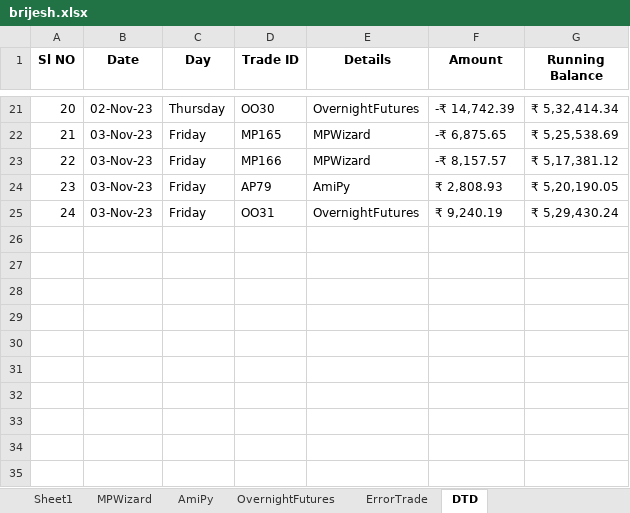
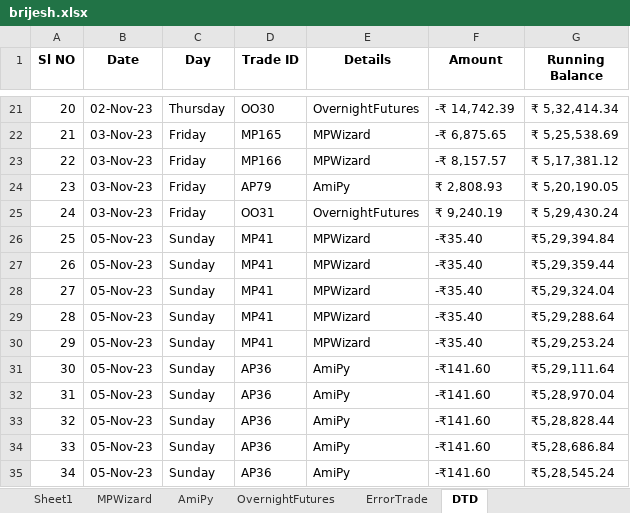
Before and after one commit to SerendipityOrg/TradeMan, an Excel workbook: UserProfile/excel/brijesh.xlsx, sheet DTD, drawn as a sheet; only a part is shown, gaps mark what is left out; values as stored, in another font and other column widths than the file's, no borders; the diff names each change by its address in the sheet, - before the commit and + after, or states it on an @@ line.

```diff
--- a/UserProfile/excel/brijesh.xlsx (sheet DTD)
+++ b/UserProfile/excel/brijesh.xlsx (sheet DTD)
+row 26: 25 | 05-Nov-23 | Sunday | MP41 | MPWizard | -₹35.40 | ₹5,29,394.84
+row 27: 26 | 05-Nov-23 | Sunday | MP41 | MPWizard | -₹35.40 | ₹5,29,359.44
+row 28: 27 | 05-Nov-23 | Sunday | MP41 | MPWizard | -₹35.40 | ₹5,29,324.04
+row 29: 28 | 05-Nov-23 | Sunday | MP41 | MPWizard | -₹35.40 | ₹5,29,288.64
+row 30: 29 | 05-Nov-23 | Sunday | MP41 | MPWizard | -₹35.40 | ₹5,29,253.24
+row 31: 30 | 05-Nov-23 | Sunday | AP36 | AmiPy | -₹141.60 | ₹5,29,111.64
+row 32: 31 | 05-Nov-23 | Sunday | AP36 | AmiPy | -₹141.60 | ₹5,28,970.04
+row 33: 32 | 05-Nov-23 | Sunday | AP36 | AmiPy | -₹141.60 | ₹5,28,828.44
+row 34: 33 | 05-Nov-23 | Sunday | AP36 | AmiPy | -₹141.60 | ₹5,28,686.84
+row 35: 34 | 05-Nov-23 | Sunday | AP36 | AmiPy | -₹141.60 | ₹5,28,545.24
```
Also changed, not shown: sheet AmiPy, sheet MPWizard, sheet ErrorTrade, sheet OvernightFutures, UserProfile/excel/omkar.xlsx, UserProfile/excel/sridhar.xlsx, 11 other files.
